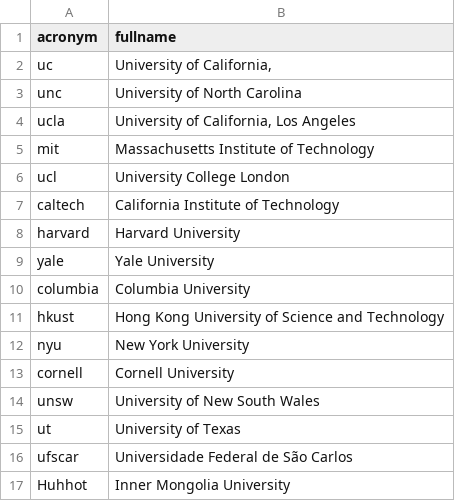
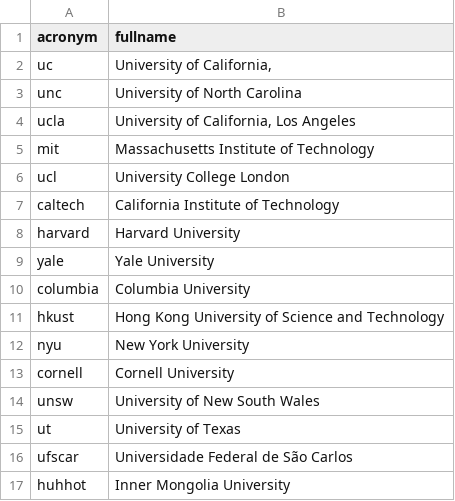
Before and after one commit to alanyanglex/uchicago-intern, a CSV file: data/acronym.csv, drawn as a sheet.

```diff
--- a/data/acronym.csv
+++ b/data/acronym.csv
@@ -16,2 +16,2 @@ ut,University of Texas
 ufscar,Universidade Federal de São Carlos
-Huhhot,Inner Mongolia University
+huhhot,Inner Mongolia University
```
Also changed, not shown: data/special_match.csv, data/world-universities.csv.
